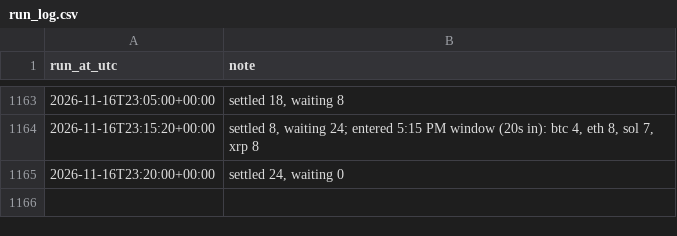
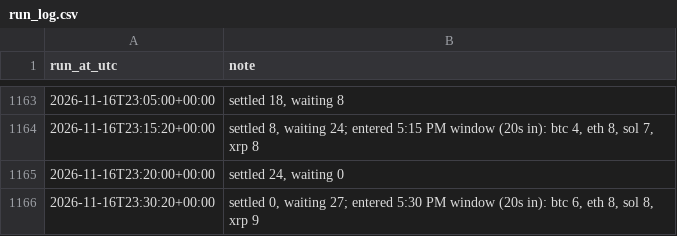
Before and after one commit to aquafu1/btc-paper-bot, a CSV file: results/run_log.csv, drawn as a sheet; only a part is shown, gaps mark what is left out; the diff names each change by its address in the sheet, - before the commit and + after, or states it on an @@ line.

```diff
--- a/results/run_log.csv
+++ b/results/run_log.csv
+row 1166: 2026-11-16T23:30:20+00:00 | settled 0, waiting 27; entered 5:30 PM window (20s in): btc 6, eth 8, sol 8, xrp 9
```
Also changed, not shown: 2 other files.
